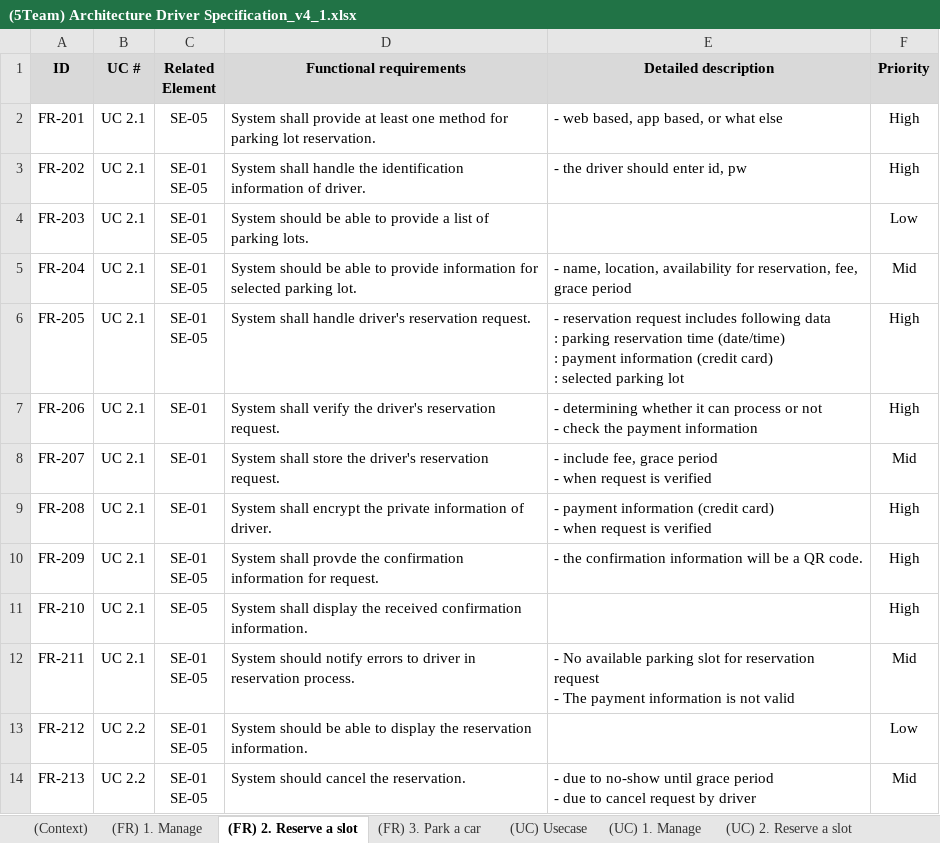
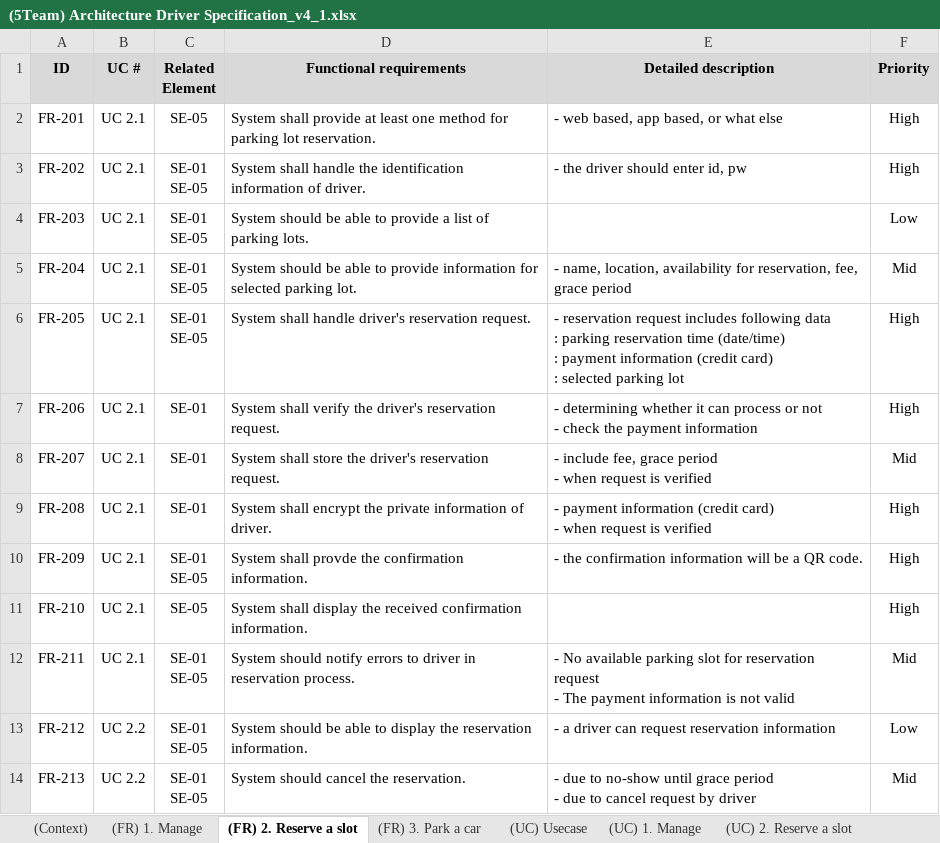
Before and after one commit to iluvjinhee/SureParkSystem, an Excel workbook: DesignDocuments/(5Team) Architecture Driver Specification_v4_1.xlsx, sheet (FR) 2. Reserve a slot, drawn as a sheet; values as stored, in another font and other column widths than the file's, no borders; the diff names each change by its address in the sheet, - before the commit and + after, or states it on an @@ line.

```diff
--- a/DesignDocuments/(5Team) Architecture Driver Specification_v4_1.xlsx (sheet (FR) 2. Reserve a slot)
+++ b/DesignDocuments/(5Team) Architecture Driver Specification_v4_1.xlsx (sheet (FR) 2. Reserve a slot)
-D10 (Functional requirements): …the confirmation information for request.
+D10 (Functional requirements): …the confirmation information.
-E13 (Detailed description): (empty)
+E13 (Detailed description): - a driver can request reservation information
```
Also changed, not shown: sheet (FR) 1. Manage, sheet (QA) Quality Attributes, sheet (QA) 2. Reserve a slot, hidden cells.
